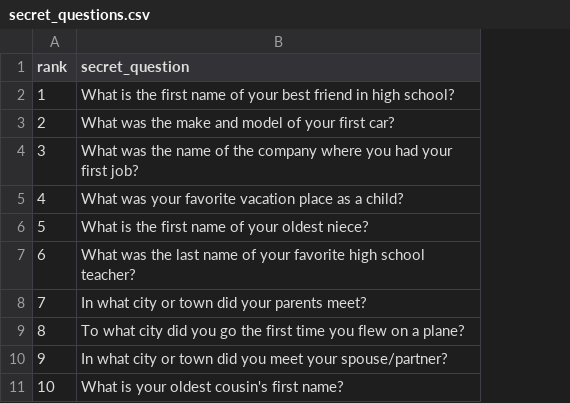
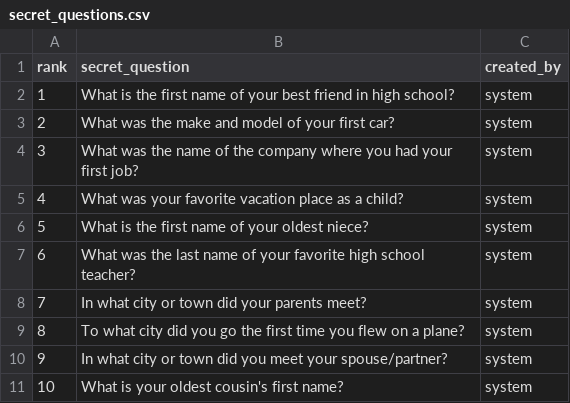
Before and after one commit to pohualin/EM_server, a CSV file: database/src/main/resources/changelog/sprint_12/data/em-297/secret_questions.csv, drawn as a sheet; the diff names each change by its address in the sheet, - before the commit and + after, or states it on an @@ line.

```diff
--- a/database/src/main/resources/changelog/sprint_12/data/em-297/secret_questions.csv
+++ b/database/src/main/resources/changelog/sprint_12/data/em-297/secret_questions.csv
+column C (created_by), rows 2-11: all system
```
Also changed, not shown: 14 other files.
